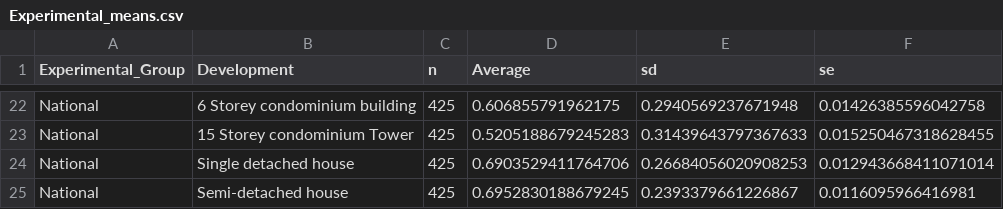
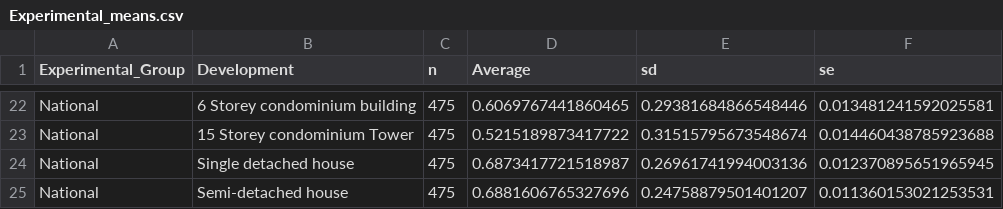
Before and after one commit to LISPOP/Ontario_Housing, a CSV file: Experimental_means.csv, drawn as a sheet; only a part is shown, gaps mark what is left out; the diff covers the shown part only; the diff names each change by its address in the sheet, - before the commit and + after, or states it on an @@ line.

Commit message:
corrected variable labels for sspss after stacking data set

```diff
--- a/Experimental_means.csv
+++ b/Experimental_means.csv
-C22:C25 (n): 425
+C22:C25 (n): 475
-D22 (Average): 0.606855791962175
+D22 (Average): 0.6069767441860465
-E22 (sd): 0.2940569237671948
+E22 (sd): 0.29381684866548446
-F22 (se): 0.01426385596042758
+F22 (se): 0.013481241592025581
-D23 (Average): 0.5205188679245283
+D23 (Average): 0.5215189873417722
-E23 (sd): 0.31439643797367633
+E23 (sd): 0.31515795673548674
-F23 (se): 0.015250467318628455
+F23 (se): 0.014460438785923688
-D24 (Average): 0.6903529411764706
+D24 (Average): 0.6873417721518987
-E24 (sd): 0.26684056020908253
+E24 (sd): 0.26961741994003136
-F24 (se): 0.012943668411071014
+F24 (se): 0.012370895651965945
-D25 (Average): 0.6952830188679245
+D25 (Average): 0.6881606765327696
-E25 (sd): 0.2393379661226867
+E25 (sd): 0.24758879501401207
-F25 (se): 0.0116095966416981
+F25 (se): 0.011360153021253531
```
Also changed, not shown: 80 edited cells elsewhere in this file, 25 other files.
